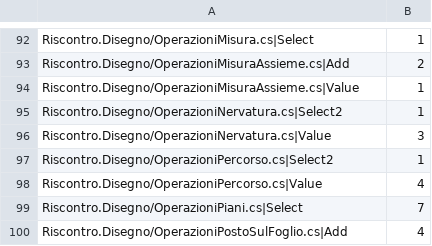
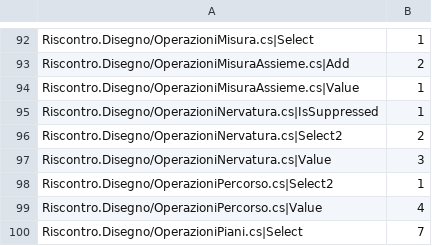
Before and after one commit to oce-projects/oce-solid-agent-mcp, a TSV file: Prove/data/obsolete-undecided-frozen.tsv, drawn as a sheet; only a part is shown, gaps mark what is left out; the shorter side is filled out with more unchanged rows.

```diff
--- a/Prove/data/obsolete-undecided-frozen.tsv
+++ b/Prove/data/obsolete-undecided-frozen.tsv
@@ -94,3 +94,4 @@ Riscontro.Disegno/OperazioniMisuraAssieme.cs|Add	2
 Riscontro.Disegno/OperazioniMisuraAssieme.cs|Value	1
-Riscontro.Disegno/OperazioniNervatura.cs|Select2	1
+Riscontro.Disegno/OperazioniNervatura.cs|IsSuppressed	1
+Riscontro.Disegno/OperazioniNervatura.cs|Select2	2
 Riscontro.Disegno/OperazioniNervatura.cs|Value	3
```
Also changed, not shown: 3 other files.
